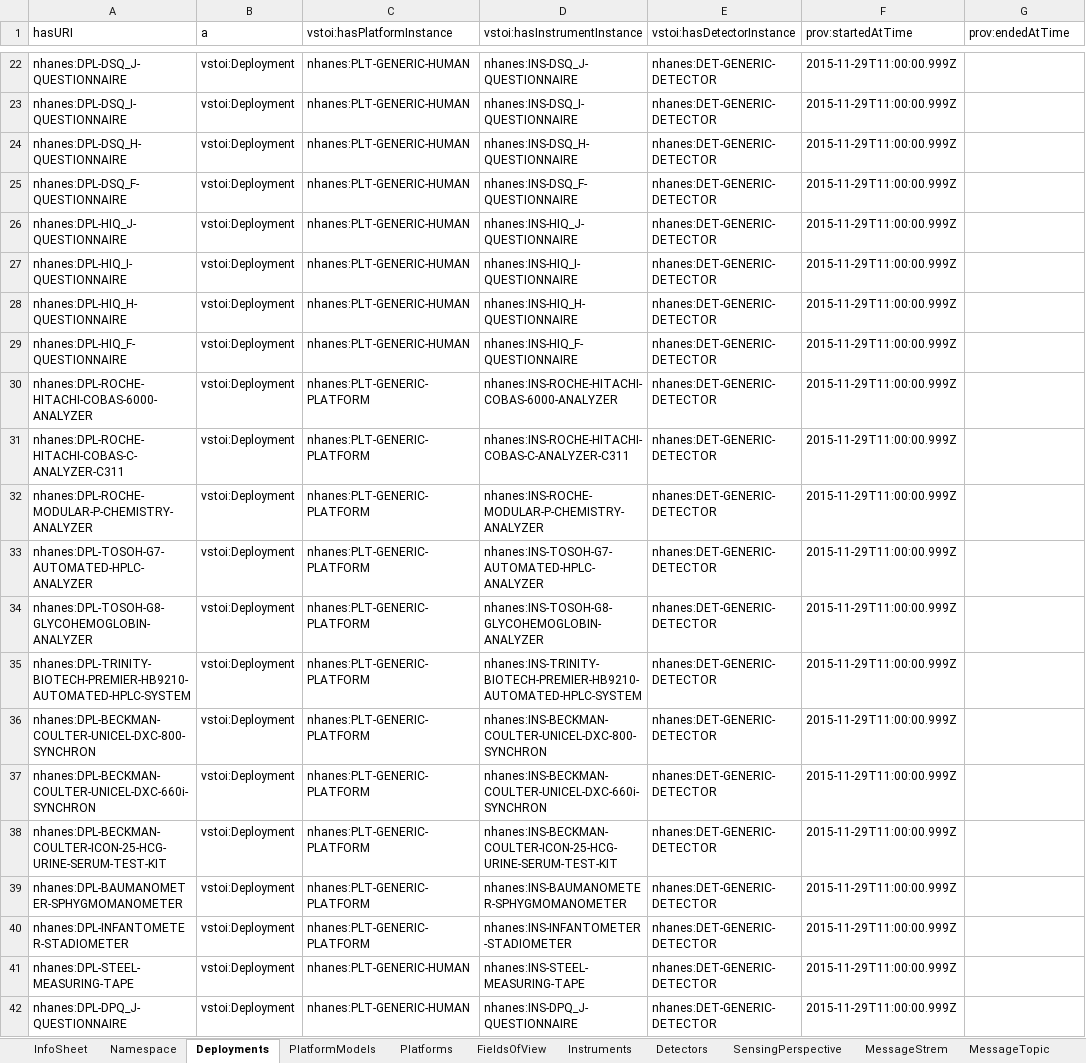
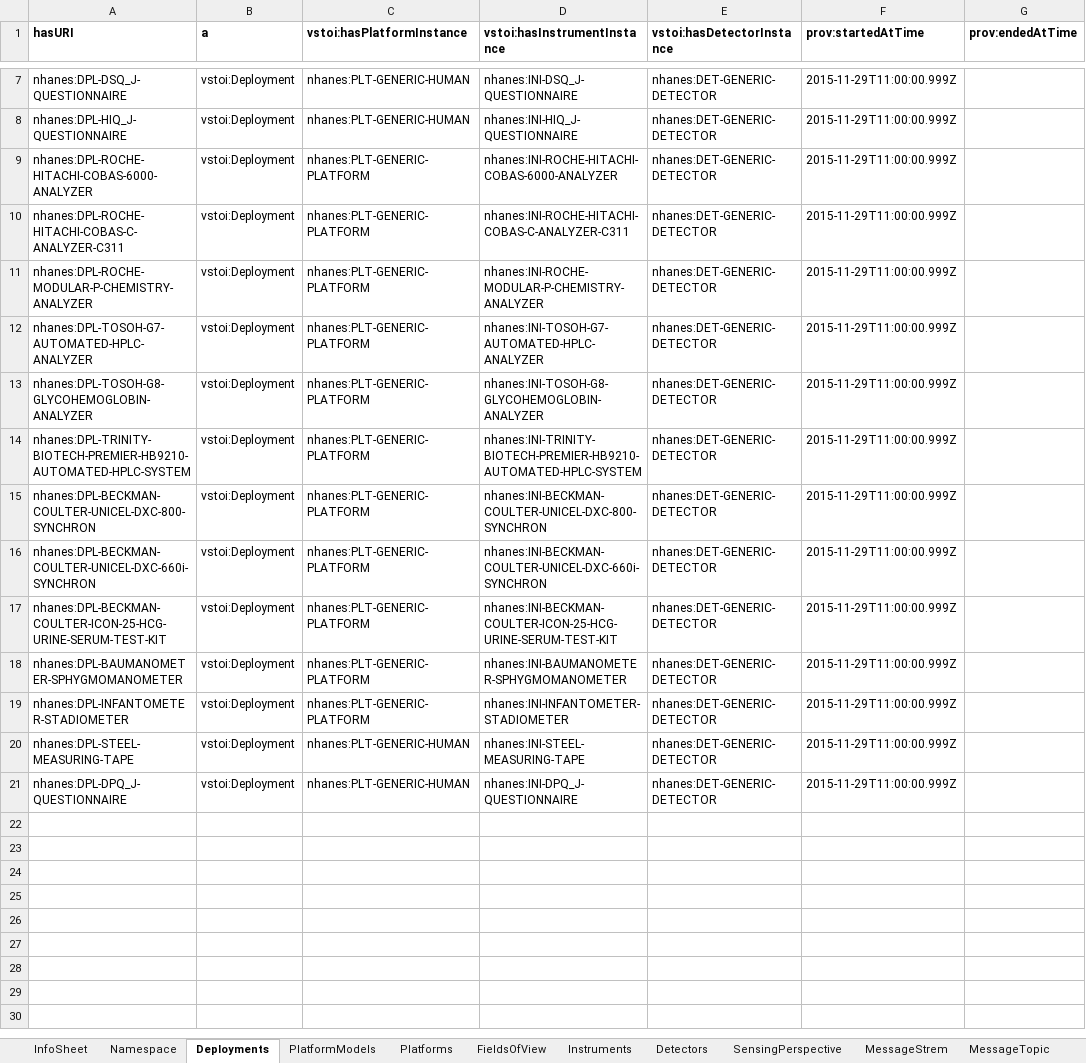
Before and after one commit to HADatAc/hascorepo, an Excel workbook: example/NHANES-2017-2018/DP2-NHANES-2017-2018.xlsx, sheet Deployments, drawn as a sheet; only a part is shown, gaps mark what is left out; values as stored, in another font and other column widths than the file's, no borders; removed rows and columns are numbered as before the commit, all else as after; the diff covers the shown part only; the diff names each change by its address in the sheet, - before the commit and + after, or states it on an @@ line.

```diff
--- a/example/NHANES-2017-2018/DP2-NHANES-2017-2018.xlsx (sheet Deployments)
+++ b/example/NHANES-2017-2018/DP2-NHANES-2017-2018.xlsx (sheet Deployments)
-A1:G1 bold: off
+A1:G1 bold: on
-D7 (vstoi:hasInstrumentInstance): nhanes:INS-DSQ_J-QUESTIONNAIRE
+D7 (vstoi:hasInstrumentInstance): nhanes:INI-DSQ_J-QUESTIONNAIRE
-row 23: nhanes:DPL-DSQ_I-QUESTIONNAIRE | vstoi:Deployment | nhanes:PLT-GENERIC-HUMAN | nhanes:INS-DSQ_I-QUESTIONNAIRE | nhanes:DET-GENERIC-DETECTOR | 2015-11-29T11:00:00.999Z
-row 24: nhanes:DPL-DSQ_H-QUESTIONNAIRE | vstoi:Deployment | nhanes:PLT-GENERIC-HUMAN | nhanes:INS-DSQ_H-QUESTIONNAIRE | nhanes:DET-GENERIC-DETECTOR | 2015-11-29T11:00:00.999Z
-row 25: nhanes:DPL-DSQ_F-QUESTIONNAIRE | vstoi:Deployment | nhanes:PLT-GENERIC-HUMAN | nhanes:INS-DSQ_F-QUESTIONNAIRE | nhanes:DET-GENERIC-DETECTOR | 2015-11-29T11:00:00.999Z
-D8 (vstoi:hasInstrumentInstance): nhanes:INS-HIQ_J-QUESTIONNAIRE
+D8 (vstoi:hasInstrumentInstance): nhanes:INI-HIQ_J-QUESTIONNAIRE
-row 27: nhanes:DPL-HIQ_I-QUESTIONNAIRE | vstoi:Deployment | nhanes:PLT-GENERIC-HUMAN | nhanes:INS-HIQ_I-QUESTIONNAIRE | nhanes:DET-GENERIC-DETECTOR | 2015-11-29T11:00:00.999Z
-row 28: nhanes:DPL-HIQ_H-QUESTIONNAIRE | vstoi:Deployment | nhanes:PLT-GENERIC-HUMAN | nhanes:INS-HIQ_H-QUESTIONNAIRE | nhanes:DET-GENERIC-DETECTOR | 2015-11-29T11:00:00.999Z
-row 29: nhanes:DPL-HIQ_F-QUESTIONNAIRE | vstoi:Deployment | nhanes:PLT-GENERIC-HUMAN | nhanes:INS-HIQ_F-QUESTIONNAIRE | nhanes:DET-GENERIC-DETECTOR | 2015-11-29T11:00:00.999Z
-D9 (vstoi:hasInstrumentInstance): nhanes:INS-ROCHE-HITACHI-COBAS-6000-ANALYZER
+D9 (vstoi:hasInstrumentInstance): nhanes:INI-ROCHE-HITACHI-COBAS-6000-ANALYZER
-D10 (vstoi:hasInstrumentInstance): nhanes:INS-ROCHE-HITACHI-COBAS-C-ANALYZER-C311
+D10 (vstoi:hasInstrumentInstance): nhanes:INI-ROCHE-HITACHI-COBAS-C-ANALYZER-C311
-D11 (vstoi:hasInstrumentInstance): nhanes:INS-ROCHE-MODULAR-P-CHEMISTRY-ANALYZER
+D11 (vstoi:hasInstrumentInstance): nhanes:INI-ROCHE-MODULAR-P-CHEMISTRY-ANALYZER
-D12 (vstoi:hasInstrumentInstance): nhanes:INS-TOSOH-G7-AUTOMATED-HPLC-ANALYZER
+D12 (vstoi:hasInstrumentInstance): nhanes:INI-TOSOH-G7-AUTOMATED-HPLC-ANALYZER
-D13 (vstoi:hasInstrumentInstance): nhanes:INS-TOSOH-G8-GLYCOHEMOGLOBIN-ANALYZER
+D13 (vstoi:hasInstrumentInstance): nhanes:INI-TOSOH-G8-GLYCOHEMOGLOBIN-ANALYZER
-D14 (vstoi:hasInstrumentInstance): nhanes:INS-TRINITY-BIOTECH-PREMIER-HB9210-AUTOMATED-HPLC-SYSTEM
+D14 (vstoi:hasInstrumentInstance): nhanes:INI-TRINITY-BIOTECH-PREMIER-HB9210-AUTOMATED-HPLC-SYSTEM
-D15 (vstoi:hasInstrumentInstance): nhanes:INS-BECKMAN-COULTER-UNICEL-DXC-800-SYNCHRON
+D15 (vstoi:hasInstrumentInstance): nhanes:INI-BECKMAN-COULTER-UNICEL-DXC-800-SYNCHRON
-D16 (vstoi:hasInstrumentInstance): nhanes:INS-BECKMAN-COULTER-UNICEL-DXC-660i-SYNCHRON
+D16 (vstoi:hasInstrumentInstance): nhanes:INI-BECKMAN-COULTER-UNICEL-DXC-660i-SYNCHRON
-D17 (vstoi:hasInstrumentInstance): nhanes:INS-BECKMAN-COULTER-ICON-25-HCG-URINE-SERUM-TEST-KIT
+D17 (vstoi:hasInstrumentInstance): nhanes:INI-BECKMAN-COULTER-ICON-25-HCG-URINE-SERUM-TEST-KIT
-D18 (vstoi:hasInstrumentInstance): nhanes:INS-BAUMANOMETER-SPHYGMOMANOMETER
+D18 (vstoi:hasInstrumentInstance): nhanes:INI-BAUMANOMETER-SPHYGMOMANOMETER
-D19 (vstoi:hasInstrumentInstance): nhanes:INS-INFANTOMETER-STADIOMETER
+D19 (vstoi:hasInstrumentInstance): nhanes:INI-INFANTOMETER-STADIOMETER
-D20 (vstoi:hasInstrumentInstance): nhanes:INS-STEEL-MEASURING-TAPE
+D20 (vstoi:hasInstrumentInstance): nhanes:INI-STEEL-MEASURING-TAPE
-D21 (vstoi:hasInstrumentInstance): nhanes:INS-DPQ_J-QUESTIONNAIRE
+D21 (vstoi:hasInstrumentInstance): nhanes:INI-DPQ_J-QUESTIONNAIRE
```
Also changed, not shown: 15 removed rows and 5 edited cells elsewhere in this sheet, sheet Instruments, sheet Namespace, example/NHANES-2017-2018/DSG-NHANES-2017-2018.xlsx, example/NHANES-2017-2018/INS-NHANES-2017-2018.xlsx, 7 other files.
